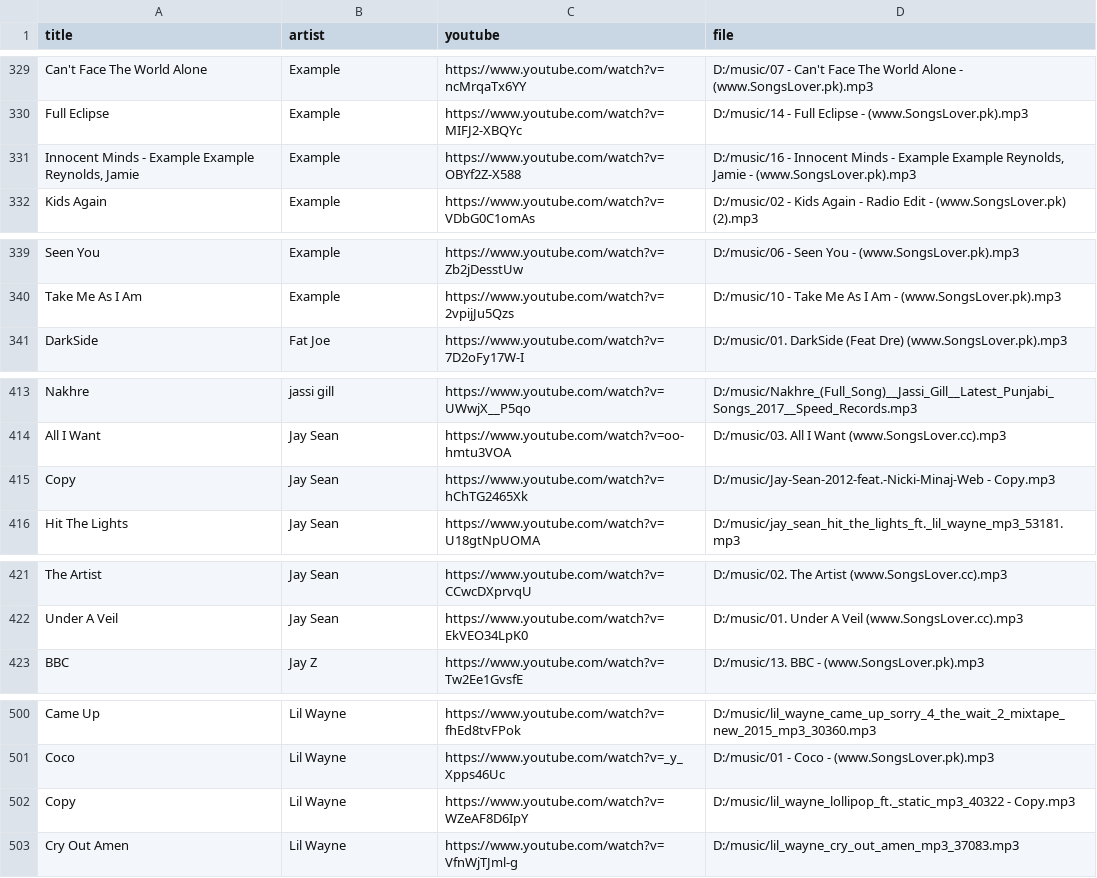
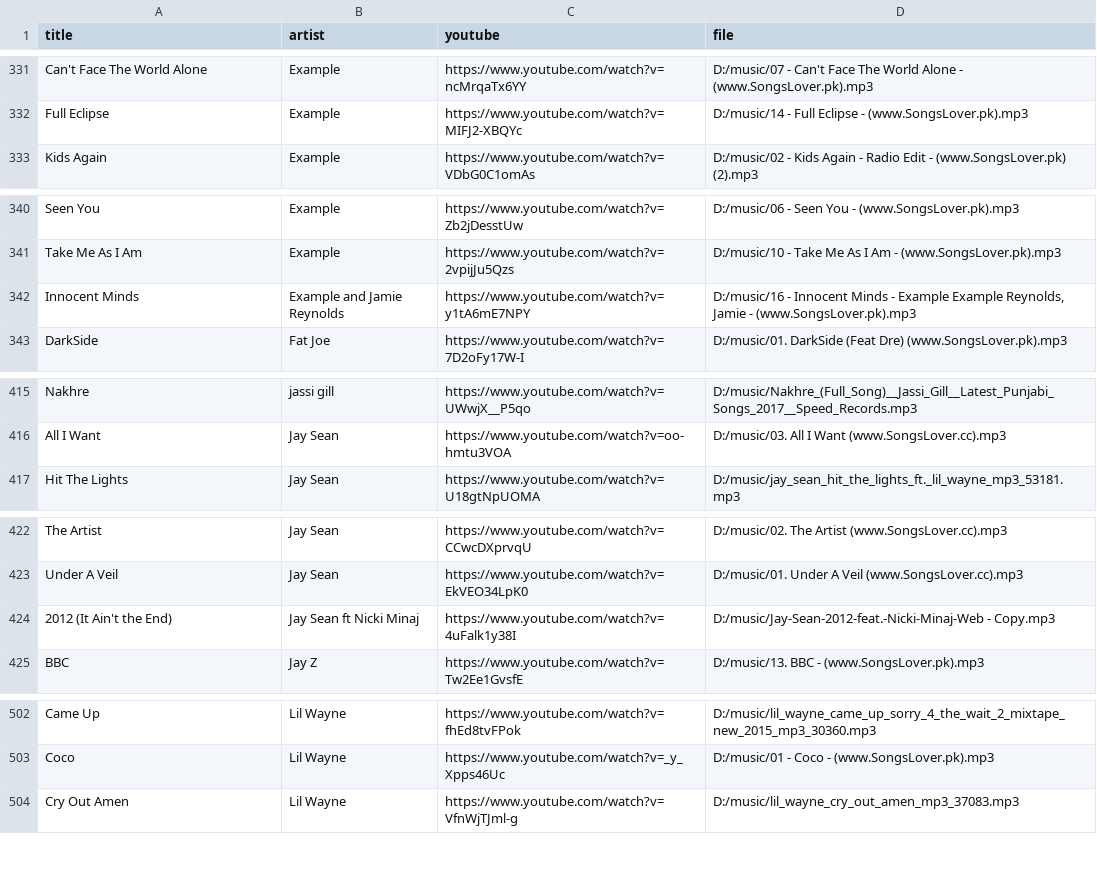
Before and after one commit to 1218Anubhavmishra/StemGuess, a CSV file: server/scripts/hits.csv, drawn as a sheet; only a part is shown, gaps mark what is left out; removed rows and columns are numbered as before the commit, all else as after; the diff covers the shown part only; the diff names each change by its address in the sheet, - before the commit and + after, or states it on an @@ line.

```diff
--- a/server/scripts/hits.csv
+++ b/server/scripts/hits.csv
-row 331: Innocent Minds - Example Example Reynolds, Jamie | Example | https://www.youtube.com/watch?v=OBYf2Z-X588 | D:/music/16 - Innocent Minds - Example Example Reynolds, Jamie - (www.SongsLover.pk).mp3
+row 342: Innocent Minds | Example and Jamie Reynolds | https://www.youtube.com/watch?v=y1tA6mE7NPY | D:/music/16 - Innocent Minds - Example Example Reynolds, Jamie - (www.SongsLover.pk).mp3
-row 415: Copy | Jay Sean | https://www.youtube.com/watch?v=hChTG2465Xk | D:/music/Jay-Sean-2012-feat.-Nicki-Minaj-Web - Copy.mp3
+row 424: 2012 (It Ain't the End) | Jay Sean ft Nicki Minaj | https://www.youtube.com/watch?v=4uFalk1y38I | D:/music/Jay-Sean-2012-feat.-Nicki-Minaj-Web - Copy.mp3
-row 502: Copy | Lil Wayne | https://www.youtube.com/watch?v=WZeAF8D6IpY | D:/music/lil_wayne_lollipop_ft._static_mp3_40322 - Copy.mp3
```
Also changed, not shown: 5 added rows and 4 removed rows elsewhere in this file.
